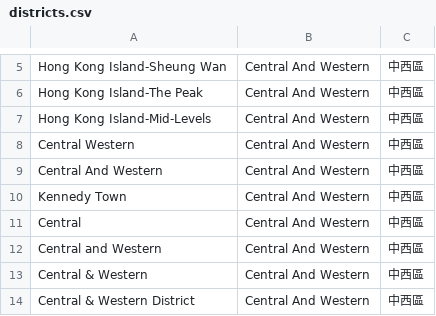
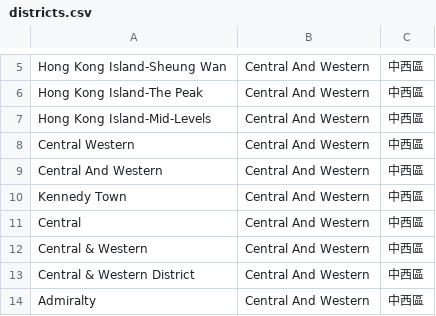
Before and after one commit to sichunlam/sichunlam.github.io, a CSV file: hkintelhub/districts.csv, drawn as a sheet; only a part is shown, gaps mark what is left out; the shorter side is filled out with more unchanged rows; the diff names each change by its address in the sheet, - before the commit and + after, or states it on an @@ line.

Commit message:
Update districts.csv

```diff
--- a/hkintelhub/districts.csv
+++ b/hkintelhub/districts.csv
-row 12: Central and Western | Central And Western | 中西區
```
